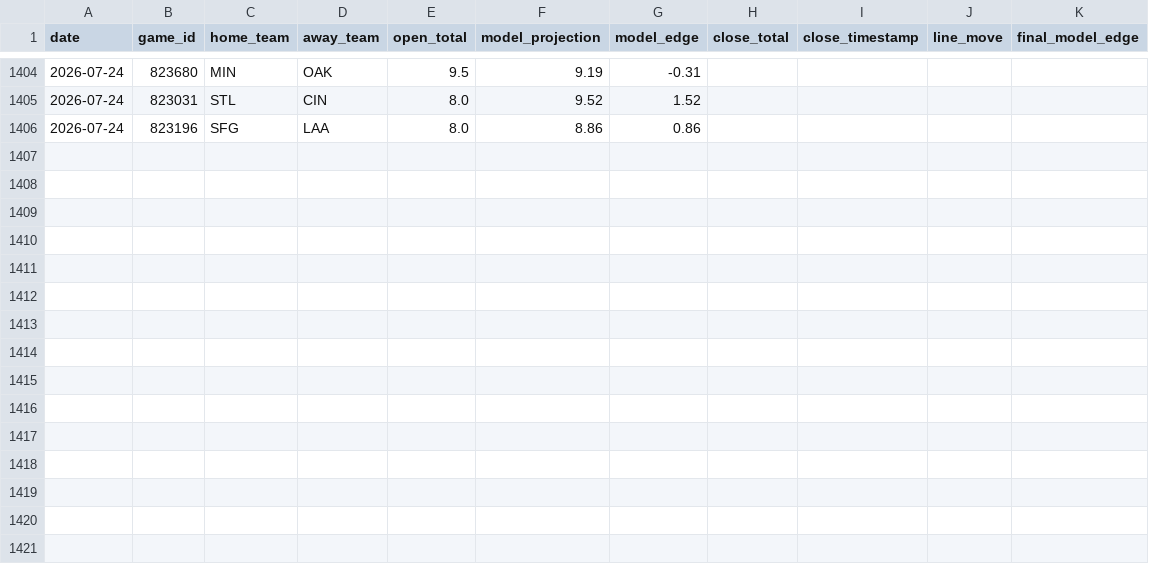
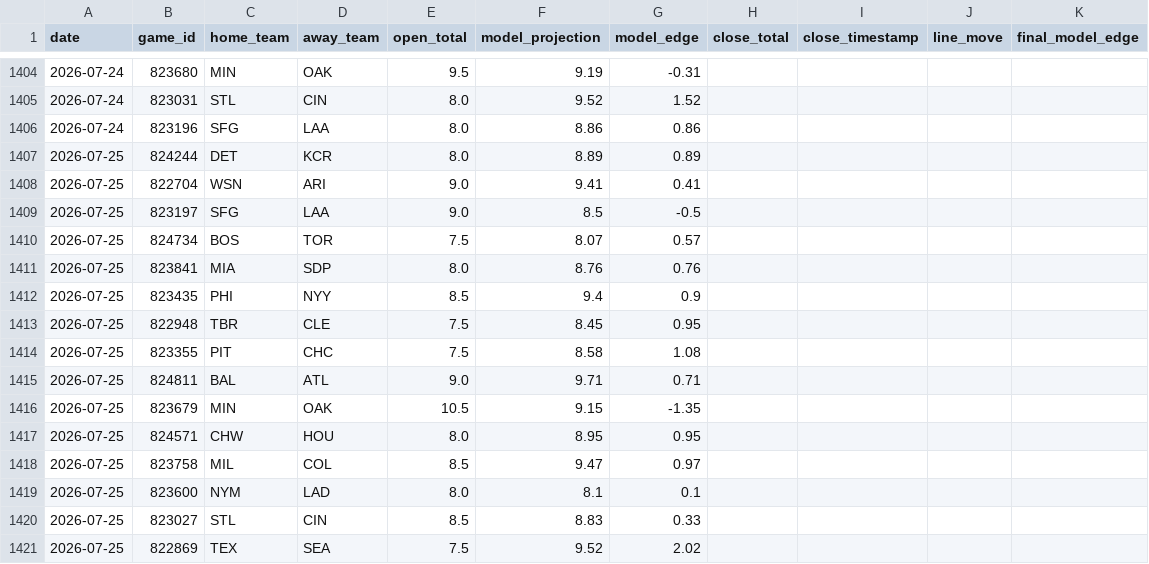
Before and after one commit to jwallace115/mlb-model, a CSV file: data/line_movement.csv, drawn as a sheet; only a part is shown, gaps mark what is left out; the diff names each change by its address in the sheet, - before the commit and + after, or states it on an @@ line.

```diff
--- a/data/line_movement.csv
+++ b/data/line_movement.csv
+row 1407: 2026-07-25 | 824244 | DET | KCR | 8.0 | 8.89 | 0.89
+row 1408: 2026-07-25 | 822704 | WSN | ARI | 9.0 | 9.41 | 0.41
+row 1409: 2026-07-25 | 823197 | SFG | LAA | 9.0 | 8.5 | -0.5
+row 1410: 2026-07-25 | 824734 | BOS | TOR | 7.5 | 8.07 | 0.57
+row 1411: 2026-07-25 | 823841 | MIA | SDP | 8.0 | 8.76 | 0.76
+row 1412: 2026-07-25 | 823435 | PHI | NYY | 8.5 | 9.4 | 0.9
+row 1413: 2026-07-25 | 822948 | TBR | CLE | 7.5 | 8.45 | 0.95
+row 1414: 2026-07-25 | 823355 | PIT | CHC | 7.5 | 8.58 | 1.08
+row 1415: 2026-07-25 | 824811 | BAL | ATL | 9.0 | 9.71 | 0.71
+row 1416: 2026-07-25 | 823679 | MIN | OAK | 10.5 | 9.15 | -1.35
+row 1417: 2026-07-25 | 824571 | CHW | HOU | 8.0 | 8.95 | 0.95
+row 1418: 2026-07-25 | 823758 | MIL | COL | 8.5 | 9.47 | 0.97
+row 1419: 2026-07-25 | 823600 | NYM | LAD | 8.0 | 8.1 | 0.1
+row 1420: 2026-07-25 | 823027 | STL | CIN | 8.5 | 8.83 | 0.33
+row 1421: 2026-07-25 | 822869 | TEX | SEA | 7.5 | 9.52 | 2.02
```
Also changed, not shown: 19 other files.
